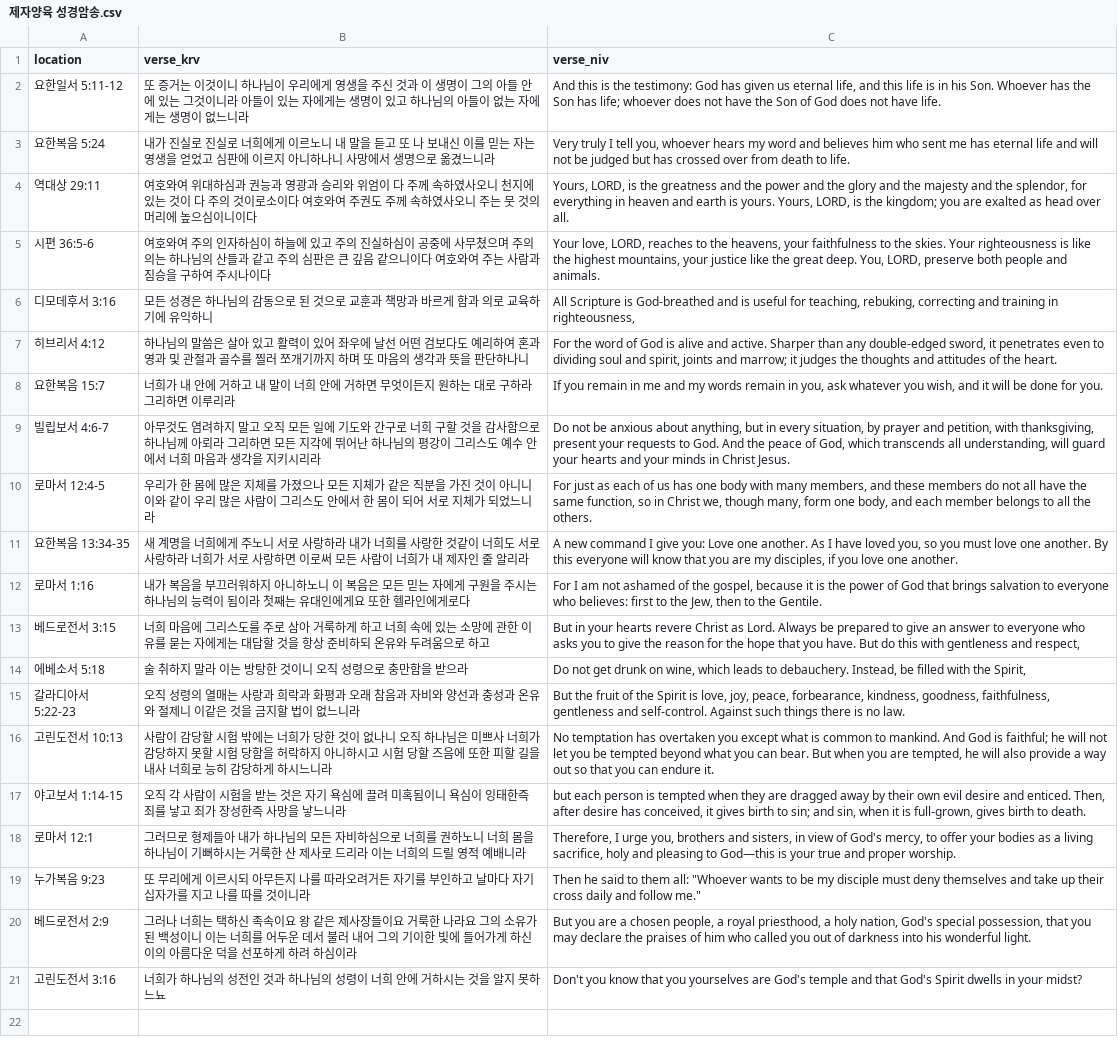
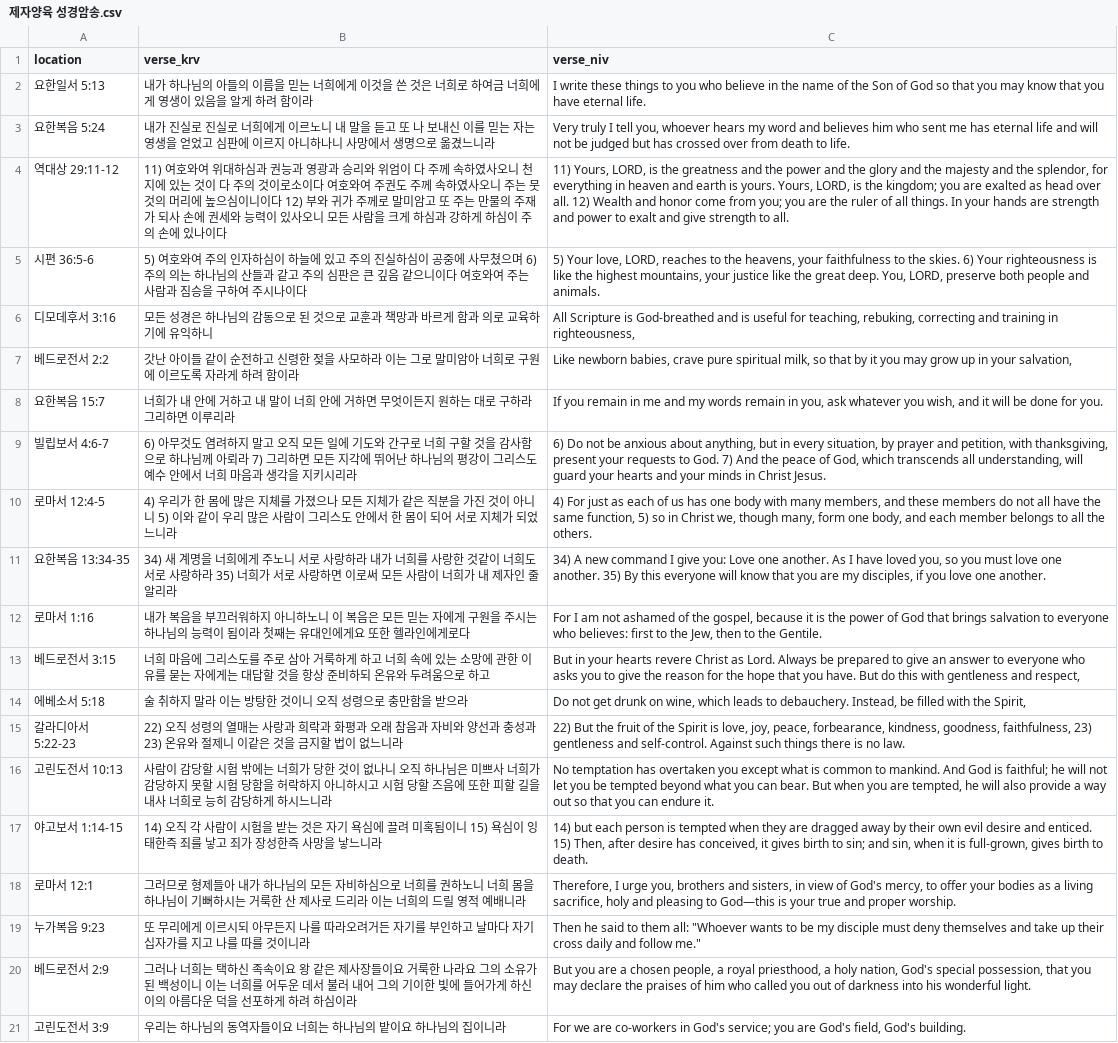
Before and after one commit to Denny-Hwang/b-anki, a CSV file: data/제자양육 성경암송.csv, drawn as a sheet; removed rows and columns are numbered as before the commit, all else as after; the diff names each change by its address in the sheet, - before the commit and + after, or states it on an @@ line.

```diff
--- a/data/제자양육 성경암송.csv
+++ b/data/제자양육 성경암송.csv
-row 2: 요한일서 5:11-12 | 또 증거는 이것이니 하나님이 우리에게 영생을 주신 것과 이 생명이 그의 아들 안에 있는 그것이니라 아들이 있는 자에게는 생명이 있고 하나님의 아들이 없는 자에게는 생명이 없느니라 | And this is the testimony: God has given us eternal life, and this life is in his Son. Whoever has the Son has life; whoever does not have the Son of God does not have life.
+row 2: 요한일서 5:13 | 내가 하나님의 아들의 이름을 믿는 너희에게 이것을 쓴 것은 너희로 하여금 너희에게 영생이 있음을 알게 하려 함이라 | I write these things to you who believe in the name of the Son of God so that you may know that you have eternal life.
-A4 (location): 역대상 29:11
+A4 (location): 역대상 29:11-12
-B4 (verse_krv): 여호와여 위대하심과 권능과 영광과 승리와 위엄이 다 주께 속하였사오니 천지에 있는 것이 다 주의 것이로소이다 여호와여 주권도 주께 속하였사오니 주는 뭇 것의 머리에 높으심이니이다
+B4 (verse_krv): 11) 여호와여 위대하심과 권능과 영광과 승리와 위엄이 다 주께 속하였사오니 천지에 있는 것이 다 주의 것이로소이다 여호와여 주권도 주께 속하였사오니 주는 뭇 것의 머리에 높으심이니이다 12) 부와 귀가 주께로 말미암고 또 주는 만물의 주재가 되사 손에 권세와 능력이 있사오니 모든 사람을 크게 하심과 강하게 하심이 주의 손에 있나이다
-C4 (verse_niv): Yours, LORD, is the greatness and the power and the glory and the majesty and the splendor, for everything in heaven and earth is yours. Yours, LORD, is the kingdom; you are exalted as head over all.
+C4 (verse_niv): 11) Yours, LORD, is the greatness and the power and the glory and the majesty and the splendor, for everything in heaven and earth is yours. Yours, LORD, is the kingdom; you are exalted as head over all. 12) Wealth and honor come from you; you are the ruler of all things. In your hands are strength and power to exalt and give strength to all.
-B5 (verse_krv): 여호와여 주의 인자하심이 하늘에 있고 주의 진실하심이 공중에 사무쳤으며 주의 의…
+B5 (verse_krv): 5) 여호와여 주의 인자하심이 하늘에 있고 주의 진실하심이 공중에 사무쳤으며 6) 주의 의…
-C5 (verse_niv): Your love, LORD, reaches to the heavens, your faithfulness to the skies. Your righteousness…
+C5 (verse_niv): 5) Your love, LORD, reaches to the heavens, your faithfulness to the skies. 6) Your righteousness…
-row 7: 히브리서 4:12 | 하나님의 말씀은 살아 있고 활력이 있어 좌우에 날선 어떤 검보다도 예리하여 혼과 영과 및 관절과 골수를 찔러 쪼개기까지 하며 또 마음의 생각과 뜻을 판단하나니 | For the word of God is alive and active. Sharper than any double-edged sword, it penetrates even to dividing soul and spirit, joints and marrow; it judges the thoughts and attitudes of the heart.
+row 7: 베드로전서 2:2 | 갓난 아이들 같이 순전하고 신령한 젖을 사모하라 이는 그로 말미암아 너희로 구원에 이르도록 자라게 하려 함이라 | Like newborn babies, crave pure spiritual milk, so that by it you may grow up in your salvation,
-B9 (verse_krv): 아무것도 염려하지 말고 오직 모든 일에 기도와 간구로 너희 구할 것을 감사함으로 하나님께 아뢰라 그리하면…
+B9 (verse_krv): 6) 아무것도 염려하지 말고 오직 모든 일에 기도와 간구로 너희 구할 것을 감사함으로 하나님께 아뢰라 7) 그리하면…
-C9 (verse_niv): Do not be anxious about anything, but in every situation, by prayer and petition, with thanksgiving, present your requests to God. And the…
+C9 (verse_niv): 6) Do not be anxious about anything, but in every situation, by prayer and petition, with thanksgiving, present your requests to God. 7) And the…
-B10 (verse_krv): 우리가 한 몸에 많은 지체를 가졌으나 모든 지체가 같은 직분을 가진 것이 아니니 이와 같…
+B10 (verse_krv): 4) 우리가 한 몸에 많은 지체를 가졌으나 모든 지체가 같은 직분을 가진 것이 아니니 5) 이와 같…
-C10 (verse_niv): For just as each of us has one body with many members, and these members do not all have the same function, so in…
+C10 (verse_niv): 4) For just as each of us has one body with many members, and these members do not all have the same function, 5) so in…
-B11 (verse_krv): 새 계명을 너희에게 주노니 서로 사랑하라 내가 너희를 사랑한 것같이 너희도 서로 사랑하라 너희가…
+B11 (verse_krv): 34) 새 계명을 너희에게 주노니 서로 사랑하라 내가 너희를 사랑한 것같이 너희도 서로 사랑하라 35) 너희가…
-C11 (verse_niv): A new command I give you: Love one another. As I have loved you, so you must love one another. By this…
+C11 (verse_niv): 34) A new command I give you: Love one another. As I have loved you, so you must love one another. 35) By this…
-B15 (verse_krv): 오직 성령의 열매는 사랑과 희락과 화평과 오래 참음과 자비와 양선과 충성과 온유와…
+B15 (verse_krv): 22) 오직 성령의 열매는 사랑과 희락과 화평과 오래 참음과 자비와 양선과 충성과 23) 온유와…
-C15 (verse_niv): But the fruit of the Spirit is love, joy, peace, forbearance, kindness, goodness, faithfulness, gentleness and…
+C15 (verse_niv): 22) But the fruit of the Spirit is love, joy, peace, forbearance, kindness, goodness, faithfulness, 23) gentleness and…
-B17 (verse_krv): 오직 각 사람이 시험을 받는 것은 자기 욕심에 끌려 미혹됨이니 욕심이…
+B17 (verse_krv): 14) 오직 각 사람이 시험을 받는 것은 자기 욕심에 끌려 미혹됨이니 15) 욕심이…
-C17 (verse_niv): but each person is tempted when they are dragged away by their own evil desire and enticed. Then, after…
+C17 (verse_niv): 14) but each person is tempted when they are dragged away by their own evil desire and enticed. 15) Then, after…
-row 21: 고린도전서 3:16 | 너희가 하나님의 성전인 것과 하나님의 성령이 너희 안에 거하시는 것을 알지 못하느뇨 | Don't you know that you yourselves are God's temple and that God's Spirit dwells in your midst?
+row 21: 고린도전서 3:9 | 우리는 하나님의 동역자들이요 너희는 하나님의 밭이요 하나님의 집이니라 | For we are co-workers in God's service; you are God's field, God's building.
```
